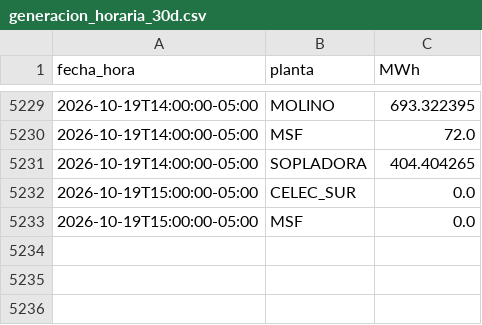
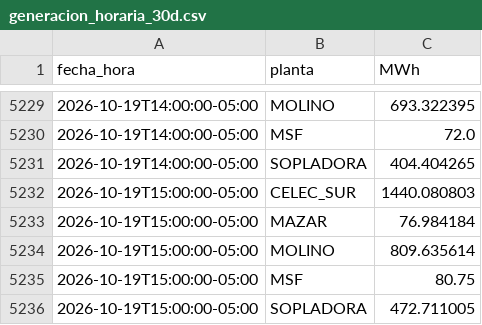
Before and after one commit to screspo111-sys/Energ-a_SC, a CSV file: dashboard/generacion_horaria_30d.csv, drawn as a sheet; only a part is shown, gaps mark what is left out.

```diff
--- a/dashboard/generacion_horaria_30d.csv
+++ b/dashboard/generacion_horaria_30d.csv
@@ -5231,3 +5231,6 @@ fecha_hora,planta,MWh
 2026-10-19T14:00:00-05:00,SOPLADORA,404.404265
-2026-10-19T15:00:00-05:00,CELEC_SUR,0.0
-2026-10-19T15:00:00-05:00,MSF,0.0
+2026-10-19T15:00:00-05:00,CELEC_SUR,1440.080803
+2026-10-19T15:00:00-05:00,MAZAR,76.984184
+2026-10-19T15:00:00-05:00,MOLINO,809.635614
+2026-10-19T15:00:00-05:00,MSF,80.75
+2026-10-19T15:00:00-05:00,SOPLADORA,472.711005
```
Also changed, not shown: dashboard/demanda_sni.csv, dashboard/estado_nacional_diario.csv, 11 other files.
